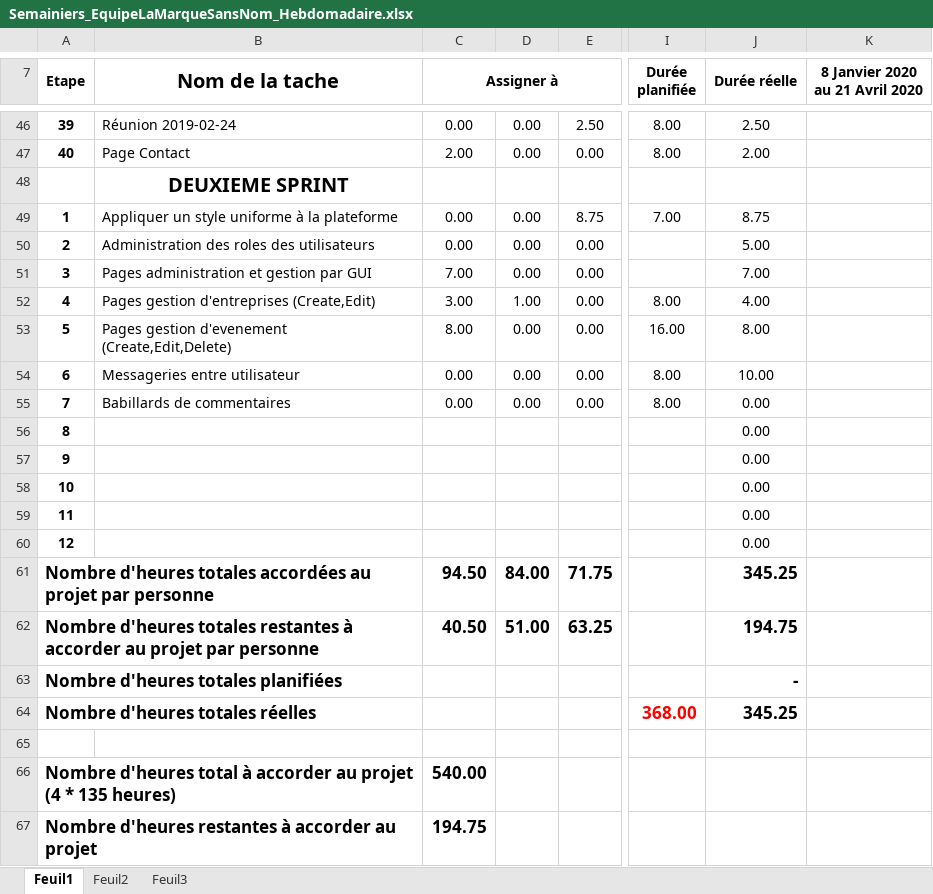
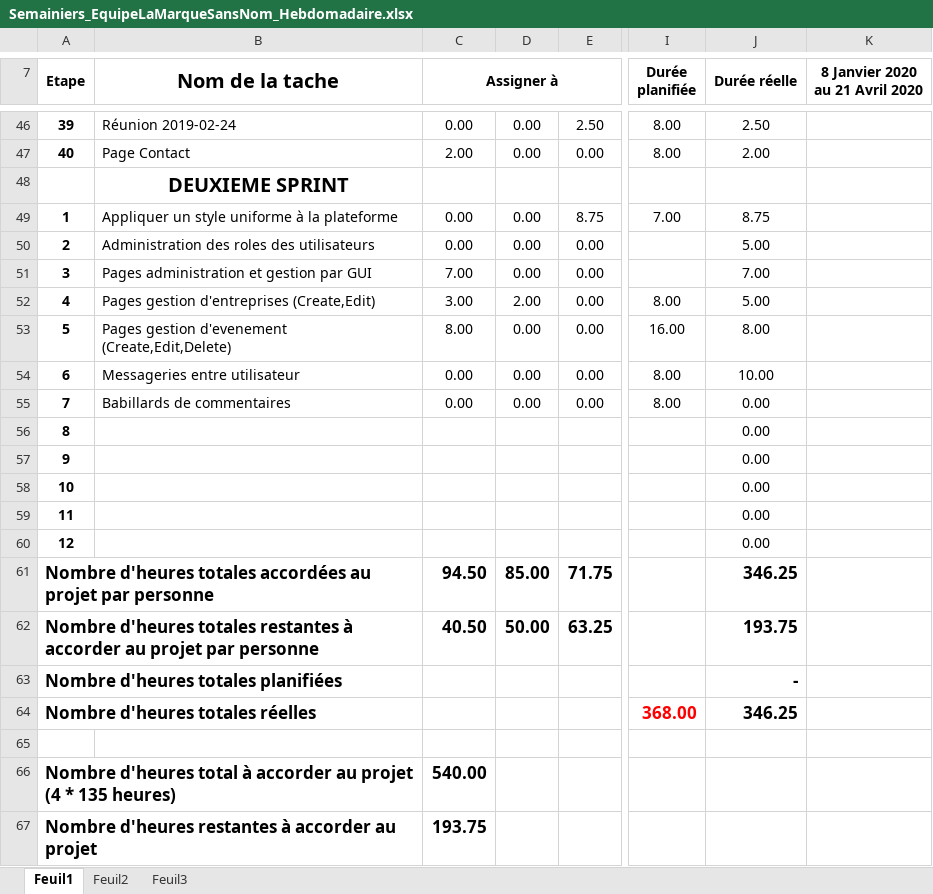
Before and after one commit to mrjrdg/marque-sans-nom, an Excel workbook: Semainiers/Semainiers_EquipeLaMarqueSansNom_Hebdomadaire.xlsx, sheet Feuil1, drawn as a sheet; only a part is shown, gaps mark what is left out; values as stored, in another font and other column widths than the file's, no borders; conditional formats not drawn; the diff names each change by its address in the sheet, - before the commit and + after, or states it on an @@ line.

Commit message:
Ajout de mes heures

```diff
--- a/Semainiers/Semainiers_EquipeLaMarqueSansNom_Hebdomadaire.xlsx (sheet Feuil1)
+++ b/Semainiers/Semainiers_EquipeLaMarqueSansNom_Hebdomadaire.xlsx (sheet Feuil1)
-D52: 1.00
+D52: 2.00
-J52 (Durée réelle): 4.00
+J52 (Durée réelle): 5.00
-D61: 84.00
+D61: 85.00
-J61 (Durée réelle): 345.25
+J61 (Durée réelle): 346.25
-D62: 51.00
+D62: 50.00
-J62 (Durée réelle): 194.75
+J62 (Durée réelle): 193.75
-J64 (Durée réelle): 345.25
+J64 (Durée réelle): 346.25
-C67 (Assigner à): 194.75
+C67 (Assigner à): 193.75
```
